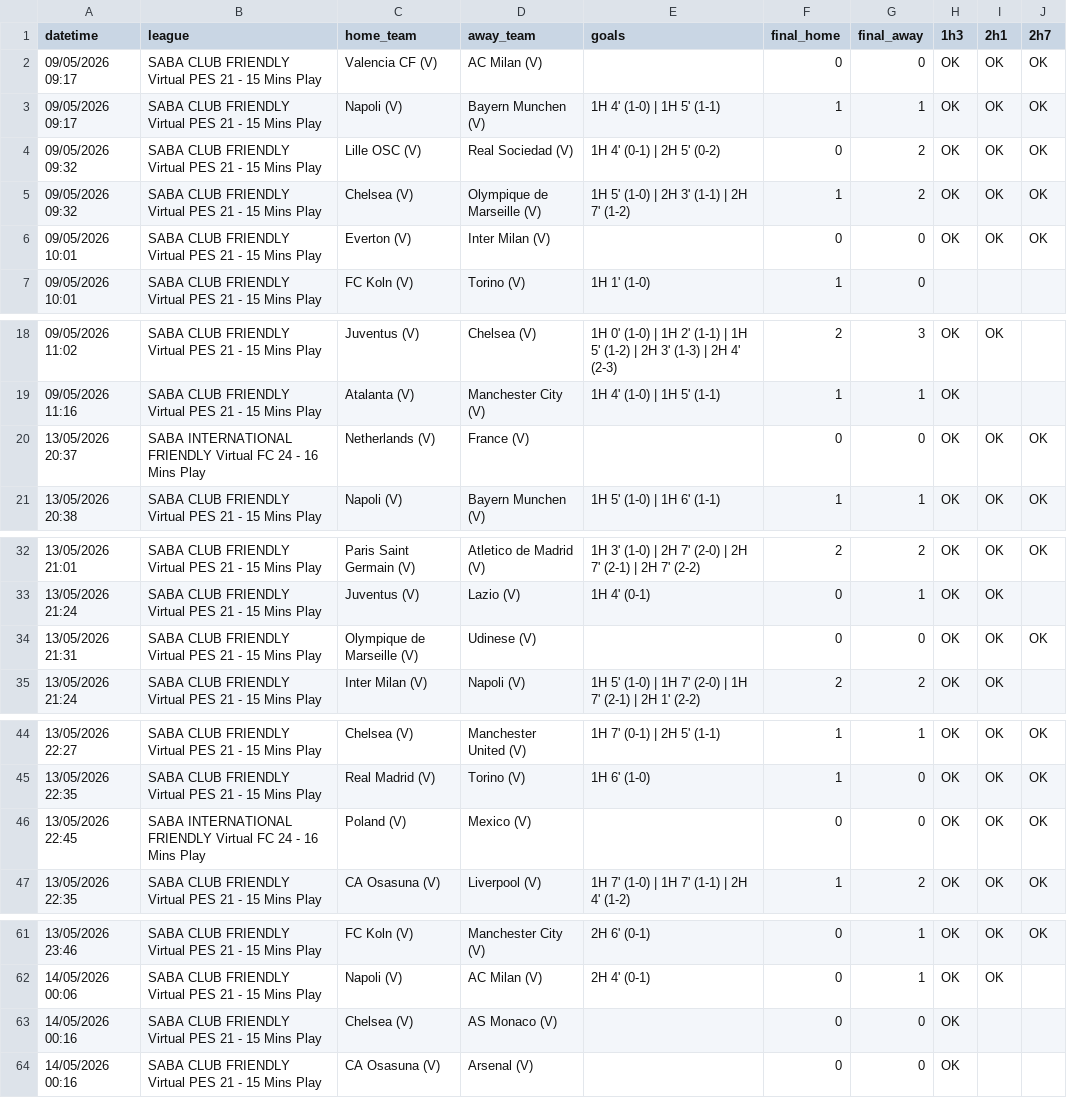
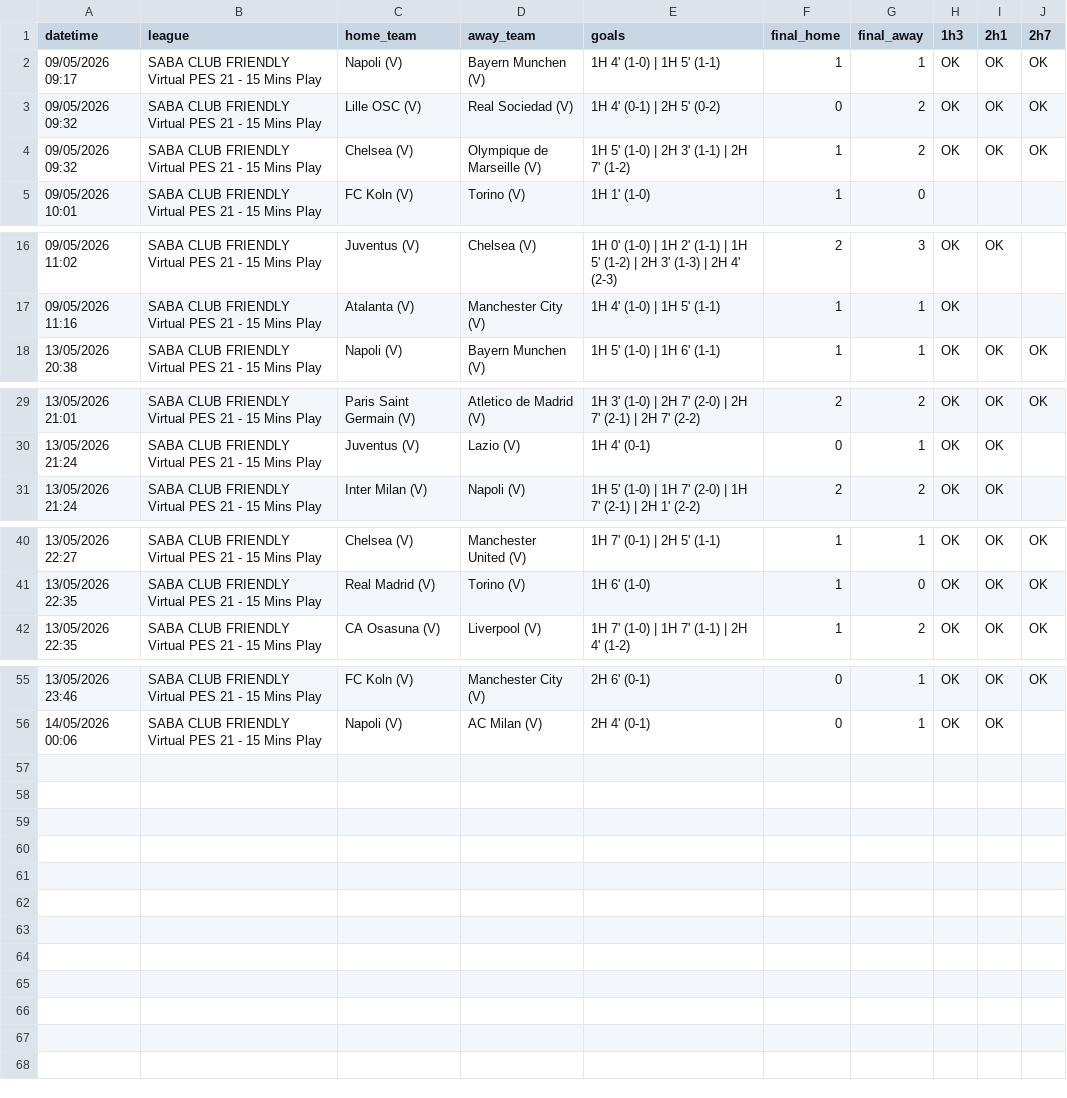
Before and after one commit to aditiawjy/lebihsabar, a CSV file: goal_log12.csv, drawn as a sheet; only a part is shown, gaps mark what is left out; the diff covers the shown part only; the diff names each change by its address in the sheet, - before the commit and + after, or states it on an @@ line.

```diff
--- a/goal_log12.csv
+++ b/goal_log12.csv
-row 2: 09/05/2026 09:17 | SABA CLUB FRIENDLY Virtual PES 21 - 15 Mins Play | Valencia CF (V) | AC Milan (V) |  | 0 | 0 | OK | OK | OK
-row 6: 09/05/2026 10:01 | SABA CLUB FRIENDLY Virtual PES 21 - 15 Mins Play | Everton (V) | Inter Milan (V) |  | 0 | 0 | OK | OK | OK
-row 20: 13/05/2026 20:37 | SABA INTERNATIONAL FRIENDLY Virtual FC 24 - 16 Mins Play | Netherlands (V) | France (V) |  | 0 | 0 | OK | OK | OK
-row 34: 13/05/2026 21:31 | SABA CLUB FRIENDLY Virtual PES 21 - 15 Mins Play | Olympique de Marseille (V) | Udinese (V) |  | 0 | 0 | OK | OK | OK
-row 46: 13/05/2026 22:45 | SABA INTERNATIONAL FRIENDLY Virtual FC 24 - 16 Mins Play | Poland (V) | Mexico (V) |  | 0 | 0 | OK | OK | OK
-row 63: 14/05/2026 00:16 | SABA CLUB FRIENDLY Virtual PES 21 - 15 Mins Play | Chelsea (V) | AS Monaco (V) |  | 0 | 0 | OK
-row 64: 14/05/2026 00:16 | SABA CLUB FRIENDLY Virtual PES 21 - 15 Mins Play | CA Osasuna (V) | Arsenal (V) |  | 0 | 0 | OK
```
Also changed, not shown: 1 removed row elsewhere in this file, goal_log5.csv, goal_log_vsoccer.csv, 3 other files.
